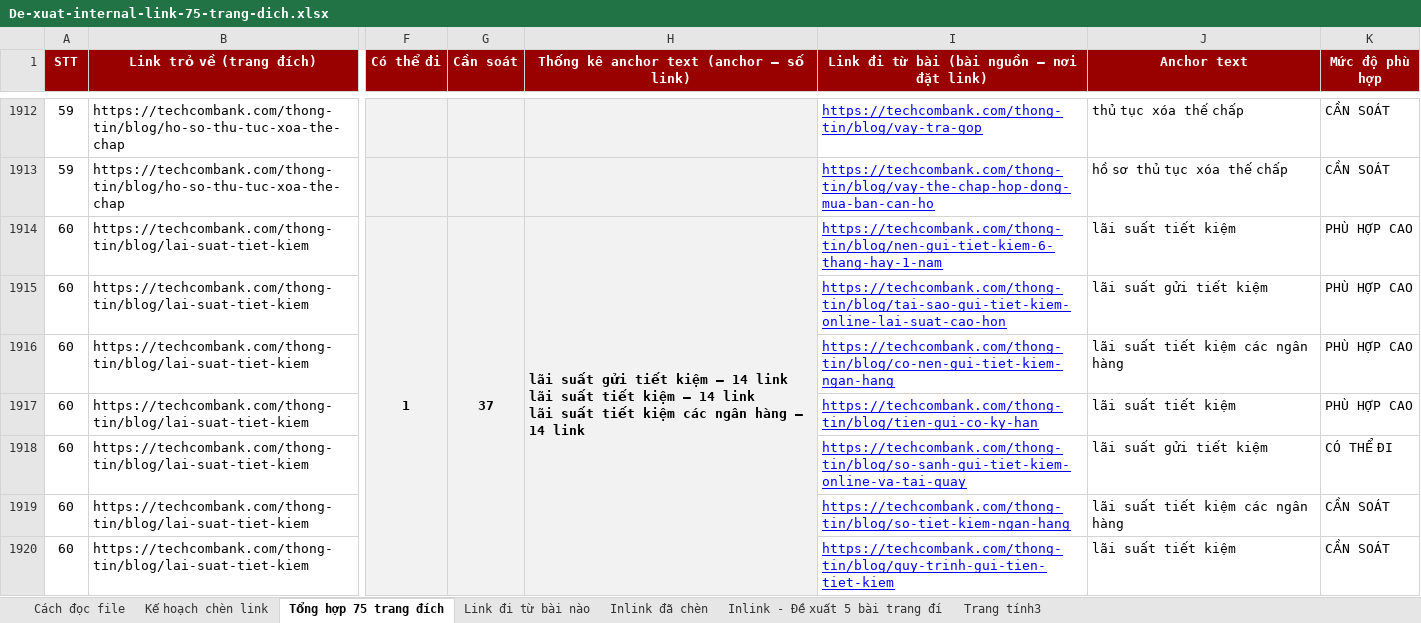
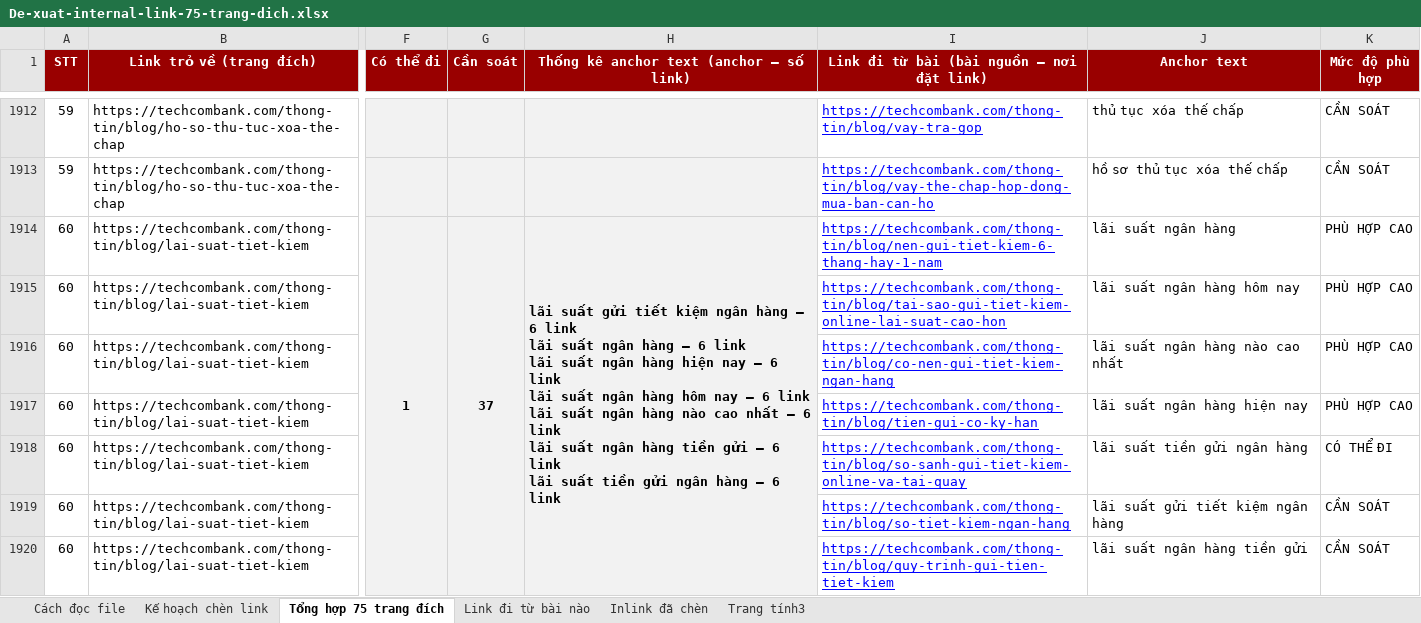
Before and after one commit to vuthithuytrang-lab/trang, an Excel workbook: Kết quả công việc Agent Boss/Viec that - Internal link TCB/De-xuat-internal-link-75-trang-dich.xlsx, sheet Tổng hợp 75 trang đích, drawn as a sheet; only a part is shown, gaps mark what is left out; values as stored, in another font and other column widths than the file's, no borders; charts and pictures and conditional formats not drawn; ↵ is a line break in a cell; the diff covers the shown part only; the diff names each change by its address in the sheet, - before the commit and + after, or states it on an @@ line.

```diff
--- a/Kết quả công việc Agent Boss/Viec that - Internal link TCB/De-xuat-internal-link-75-trang-dich.xlsx (sheet Tổng hợp 75 trang đích)
+++ b/Kết quả công việc Agent Boss/Viec that - Internal link TCB/De-xuat-internal-link-75-trang-dich.xlsx (sheet Tổng hợp 75 trang đích)
@@ sheet tab hidden: Inlink - Đề xuất 5 bài trang đí @@
-H1914: …tiết kiệm – 14 link ↵ lãi suất tiết kiệm – 14 link ↵ lãi suất tiết kiệm các ngân hàng – 14 link
+H1914: …tiết kiệm ngân hàng – 6 link ↵ lãi suất ngân hàng – 6 link ↵ lãi suất ngân hàng hiện nay – 6 link ↵ lãi suất ngân hàng hôm nay – 6 link ↵ lãi suất ngân hàng nào cao nhất – 6 link ↵ lãi suất ngân hàng tiền gửi – 6 link ↵ lãi suất tiền gửi ngân hàng – 6 link
-J1914 (Anchor text): lãi suất tiết kiệm
+J1914 (Anchor text): lãi suất ngân hàng
-J1915 (Anchor text): lãi suất gửi tiết kiệm
+J1915 (Anchor text): lãi suất ngân hàng hôm nay
-J1916 (Anchor text): lãi suất tiết kiệm các ngân hàng
+J1916 (Anchor text): lãi suất ngân hàng nào cao nhất
-J1917 (Anchor text): lãi suất tiết kiệm
+J1917 (Anchor text): lãi suất ngân hàng hiện nay
-J1918 (Anchor text): lãi suất gửi tiết kiệm
+J1918 (Anchor text): lãi suất tiền gửi ngân hàng
-J1919 (Anchor text): lãi suất tiết kiệm các ngân hàng
+J1919 (Anchor text): lãi suất gửi tiết kiệm ngân hàng
-J1920 (Anchor text): lãi suất tiết kiệm
+J1920 (Anchor text): lãi suất ngân hàng tiền gửi
```
Also changed, not shown: 555 edited cells elsewhere in this sheet, sheet Kế hoạch chèn link, sheet Cách đọc file.
